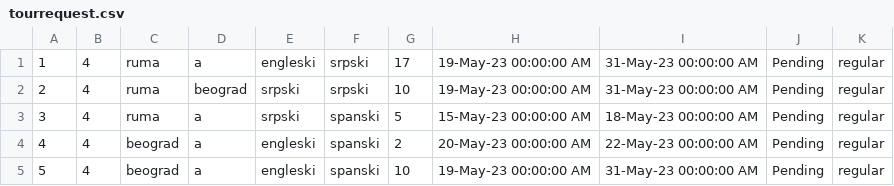
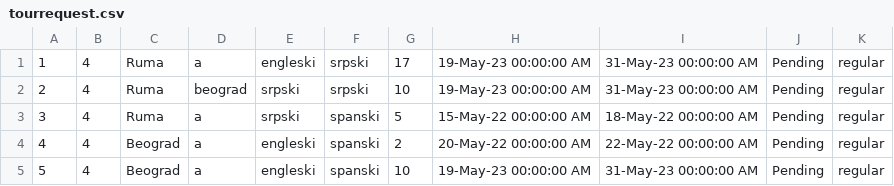
Before and after one commit to teodorazunic/SIMS, a CSV file: SIMS-Initial-Project-main/InitialProject/InitialProject/Resources/Data/tourrequest.csv, drawn as a sheet.

```diff
--- a/SIMS-Initial-Project-main/InitialProject/InitialProject/Resources/Data/tourrequest.csv
+++ b/SIMS-Initial-Project-main/InitialProject/InitialProject/Resources/Data/tourrequest.csv
@@ -1,5 +1,5 @@
-1|4|ruma|a|engleski|srpski|17|19-May-23 00:00:00 AM|31-May-23 00:00:00 AM|Pending|regular
-2|4|ruma|beograd|srpski|srpski|10|19-May-23 00:00:00 AM|31-May-23 00:00:00 AM|Pending|regular
-3|4|ruma|a|srpski|spanski|5|15-May-23 00:00:00 AM|18-May-23 00:00:00 AM|Pending|regular
-4|4|beograd|a|engleski|spanski|2|20-May-23 00:00:00 AM|22-May-23 00:00:00 AM|Pending|regular
-5|4|beograd|a|engleski|spanski|10|19-May-23 00:00:00 AM|31-May-23 00:00:00 AM|Pending|regular
+1|4|Ruma|a|engleski|srpski|17|19-May-23 00:00:00 AM|31-May-23 00:00:00 AM|Pending|regular
+2|4|Ruma|beograd|srpski|srpski|10|19-May-23 00:00:00 AM|31-May-23 00:00:00 AM|Pending|regular
+3|4|Ruma|a|srpski|spanski|5|15-May-22 00:00:00 AM|18-May-22 00:00:00 AM|Pending|regular
+4|4|Beograd|a|engleski|spanski|2|20-May-22 00:00:00 AM|22-May-22 00:00:00 AM|Pending|regular
+5|4|Beograd|a|engleski|spanski|10|19-May-23 00:00:00 AM|31-May-23 00:00:00 AM|Pending|regular
```
Also changed, not shown: 8 other files.
